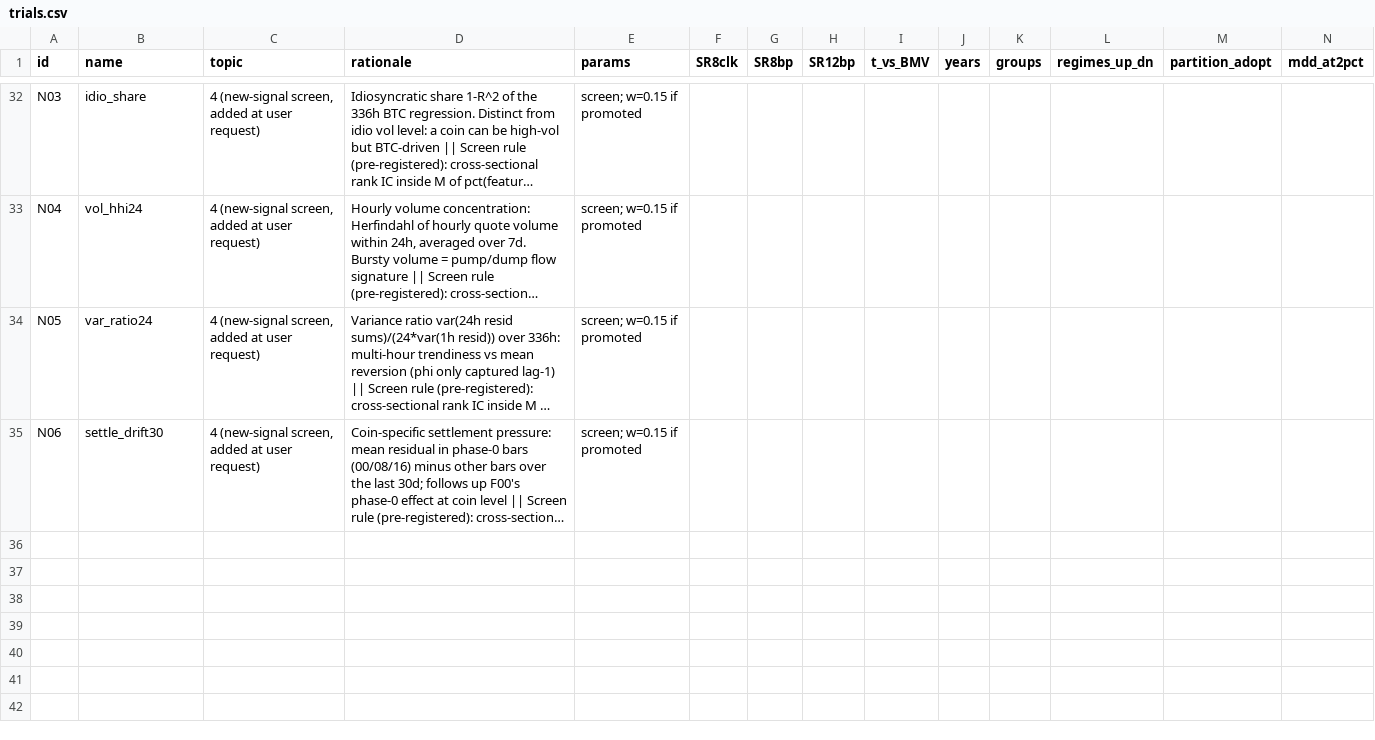
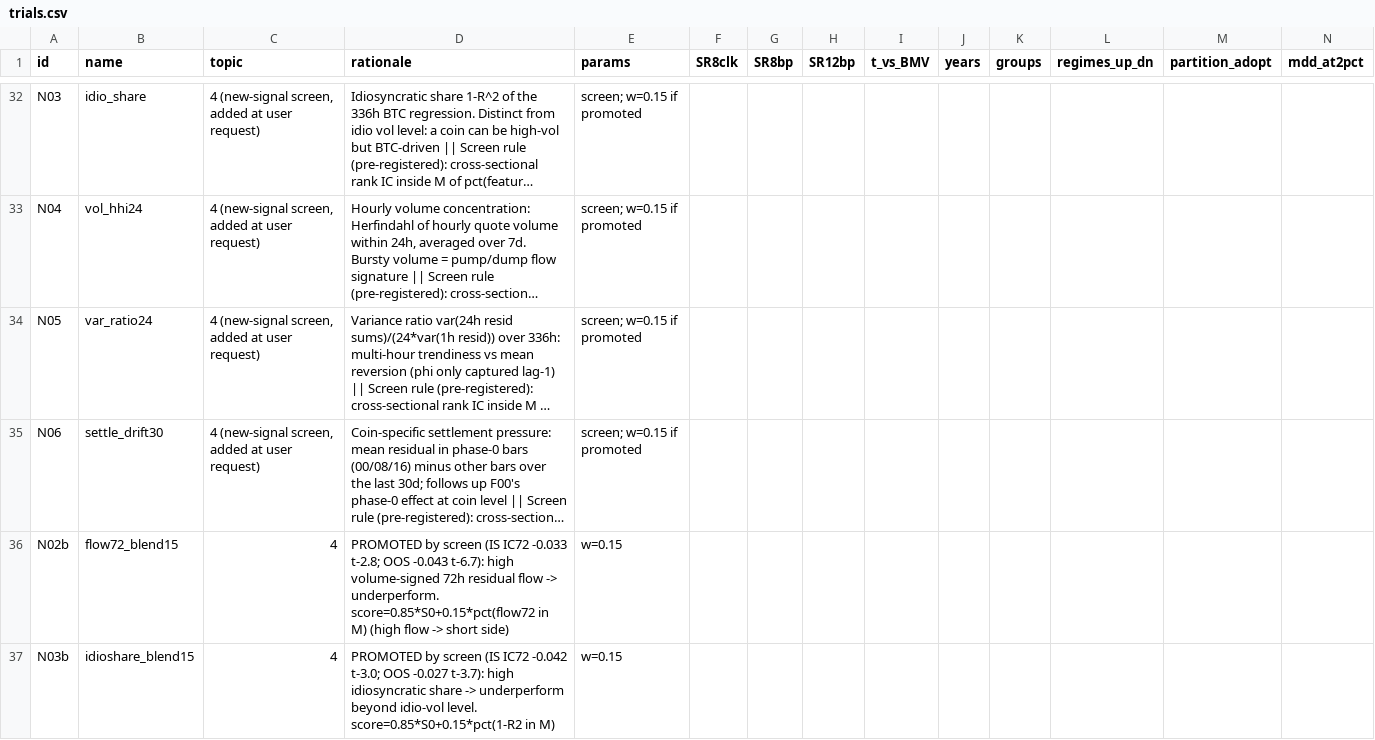
Before and after one commit to miinren/jjajanggg, a CSV file: research/xs_crypto/results/wave3c/trials.csv, drawn as a sheet; only a part is shown, gaps mark what is left out; long unchanged cells end in …; rows hold the shown columns only; the diff names each change by its address in the sheet, - before the commit and + after, or states it on an @@ line.

```diff
--- a/research/xs_crypto/results/wave3c/trials.csv
+++ b/research/xs_crypto/results/wave3c/trials.csv
+row 36: N02b | flow72_blend15 | 4 | PROMOTED by screen (IS IC72 -0.033 t-2.8; OOS -0.043 t-6.7): high volume-signed 72h residual flow -> underperform. score=0.85*S0+0.15*pct(flow72 in M) (high flow -> short side) | w=0.15
+row 37: N03b | idioshare_blend15 | 4 | PROMOTED by screen (IS IC72 -0.042 t-3.0; OOS -0.027 t-3.7): high idiosyncratic share -> underperform beyond idio-vol level. score=0.85*S0+0.15*pct(1-R2 in M) | w=0.15
```
Also changed, not shown: 1 other file.
